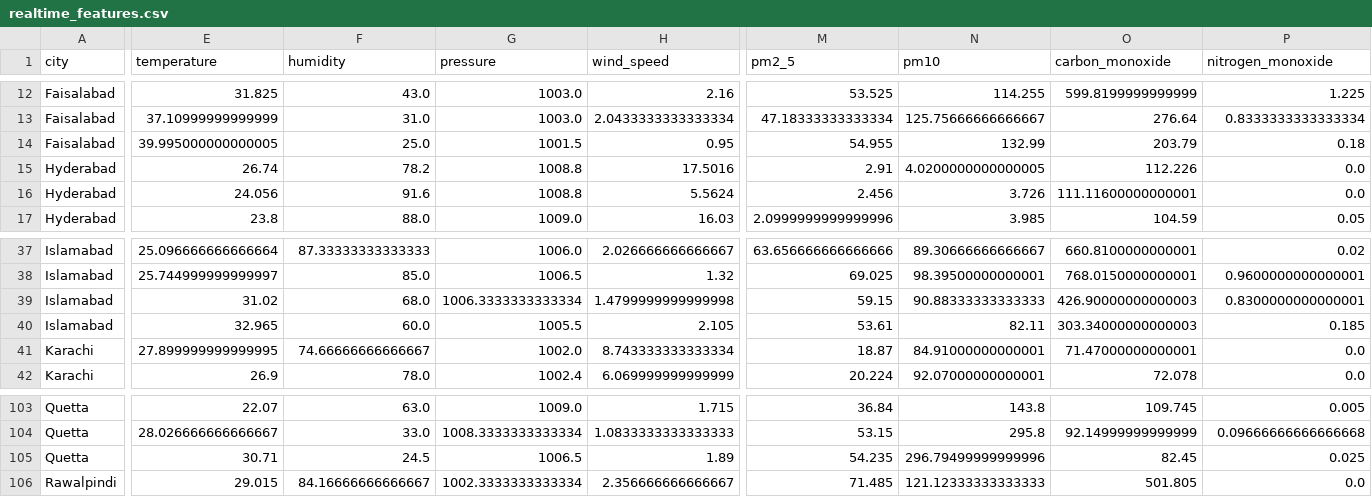
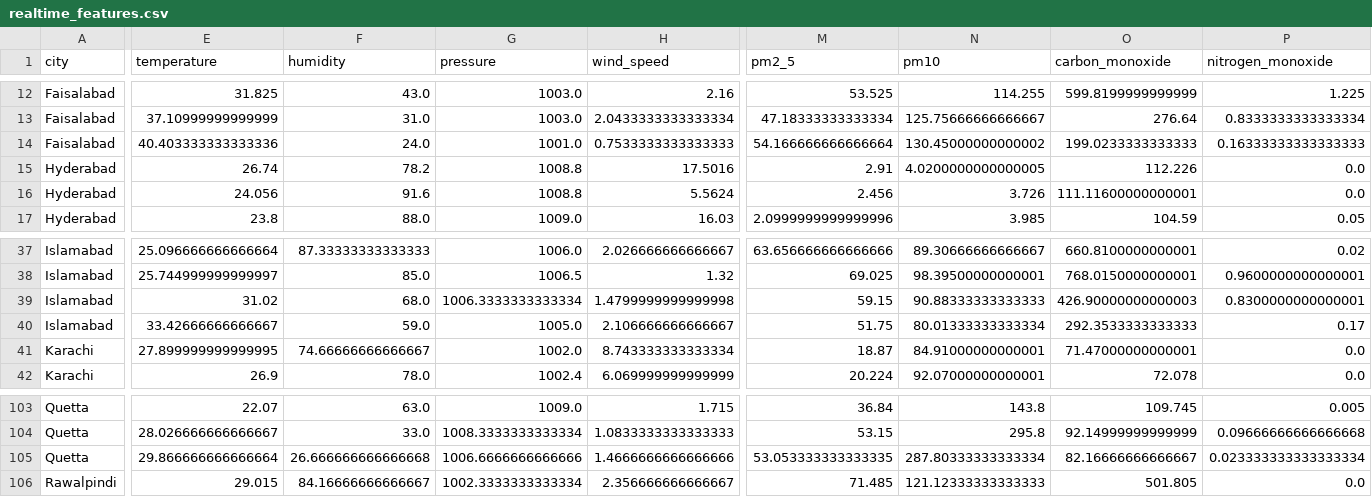
Before and after one commit to BibiEman/aqi-prediction-pipeline, a CSV file: data/realtime/realtime_features.csv, drawn as a sheet; only a part is shown, gaps mark what is left out; the diff covers the shown part only; the diff names each change by its address in the sheet, - before the commit and + after, or states it on an @@ line.

```diff
--- a/data/realtime/realtime_features.csv
+++ b/data/realtime/realtime_features.csv
-E14 (temperature): 39.995000000000005
+E14 (temperature): 40.403333333333336
-F14 (humidity): 25.0
+F14 (humidity): 24.0
-G14 (pressure): 1001.5
+G14 (pressure): 1001.0
-H14 (wind_speed): 0.95
+H14 (wind_speed): 0.7533333333333333
-M14 (pm2_5): 54.955
+M14 (pm2_5): 54.166666666666664
-N14 (pm10): 132.99
+N14 (pm10): 130.45000000000002
-O14 (carbon_monoxide): 203.79
+O14 (carbon_monoxide): 199.0233333333333
-P14 (nitrogen_monoxide): 0.18
+P14 (nitrogen_monoxide): 0.16333333333333333
-E40 (temperature): 32.965
+E40 (temperature): 33.42666666666667
-F40 (humidity): 60.0
+F40 (humidity): 59.0
-G40 (pressure): 1005.5
+G40 (pressure): 1005.0
-H40 (wind_speed): 2.105
+H40 (wind_speed): 2.106666666666667
-M40 (pm2_5): 53.61
+M40 (pm2_5): 51.75
-N40 (pm10): 82.11
+N40 (pm10): 80.01333333333334
-O40 (carbon_monoxide): 303.34000000000003
+O40 (carbon_monoxide): 292.3533333333333
-P40 (nitrogen_monoxide): 0.185
+P40 (nitrogen_monoxide): 0.17
-E105 (temperature): 30.71
+E105 (temperature): 29.866666666666664
-F105 (humidity): 24.5
+F105 (humidity): 26.666666666666668
-G105 (pressure): 1006.5
+G105 (pressure): 1006.6666666666666
-H105 (wind_speed): 1.89
+H105 (wind_speed): 1.4666666666666666
-M105 (pm2_5): 54.235
+M105 (pm2_5): 53.053333333333335
-N105 (pm10): 296.79499999999996
+N105 (pm10): 287.80333333333334
-O105 (carbon_monoxide): 82.45
+O105 (carbon_monoxide): 82.16666666666667
-P105 (nitrogen_monoxide): 0.025
+P105 (nitrogen_monoxide): 0.023333333333333334
```
Also changed, not shown: 124 edited cells elsewhere in this file, data/raw/aqi_dataset.csv.
